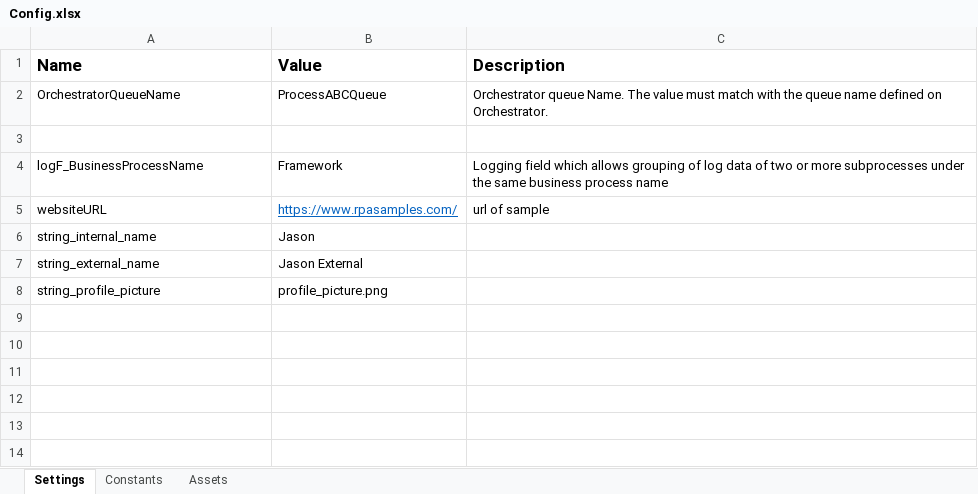
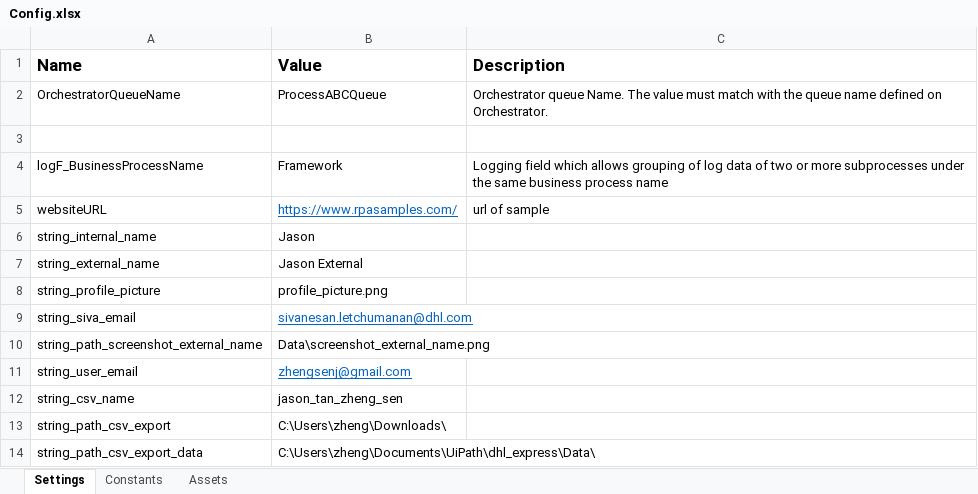
Before and after one commit to bullhugger/dhl_express_demo, an Excel workbook: Data/Config.xlsx, sheet Settings, drawn as a sheet; values as stored, in another font and other column widths than the file's, no borders; the diff names each change by its address in the sheet, - before the commit and + after, or states it on an @@ line.

```diff
--- a/Data/Config.xlsx (sheet Settings)
+++ b/Data/Config.xlsx (sheet Settings)
+row 9: string_siva_email | sivanesan.letchumanan@dhl.com
+row 10: string_path_screenshot_external_name | Data\screenshot_external_name.png
+row 11: string_user_email | zhengsenj@gmail.com
+row 12: string_csv_name | jason_tan_zheng_sen
+row 13: string_path_csv_export | C:\Users\zheng\Downloads\
+row 14: string_path_csv_export_data | C:\Users\zheng\Documents\UiPath\dhl_express\Data\
```
Also changed, not shown: 18 other files.
